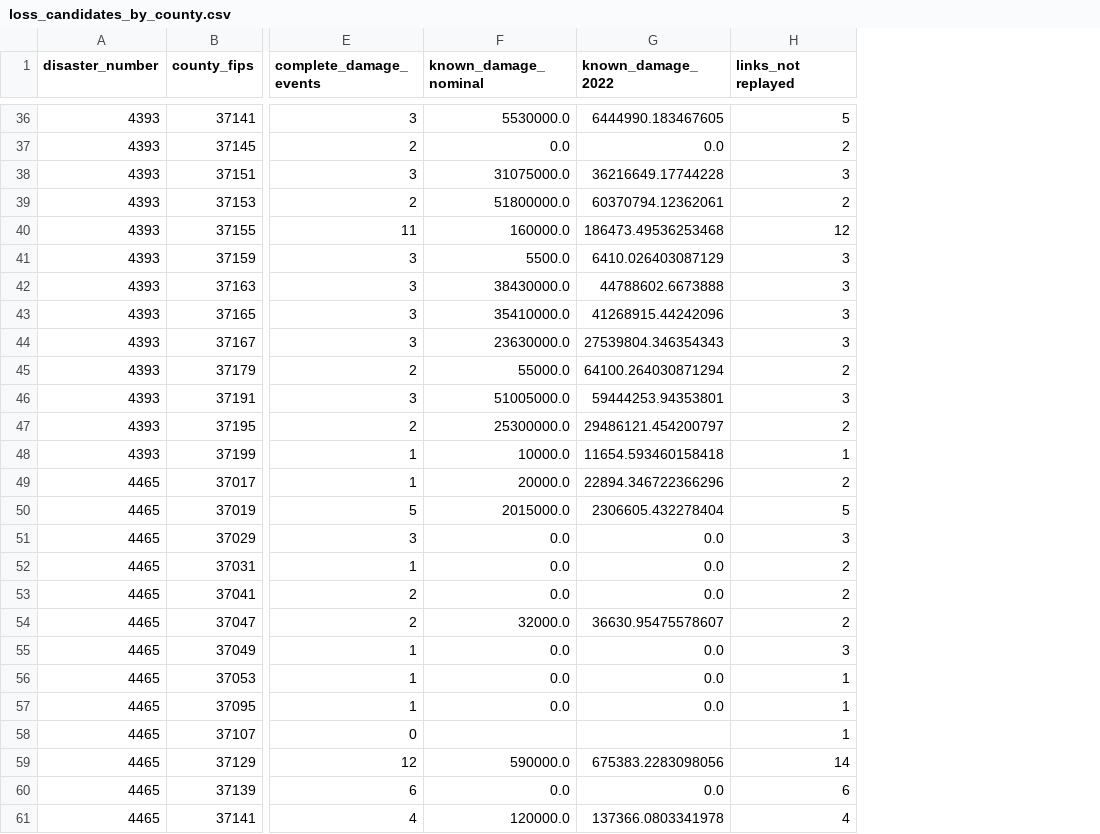
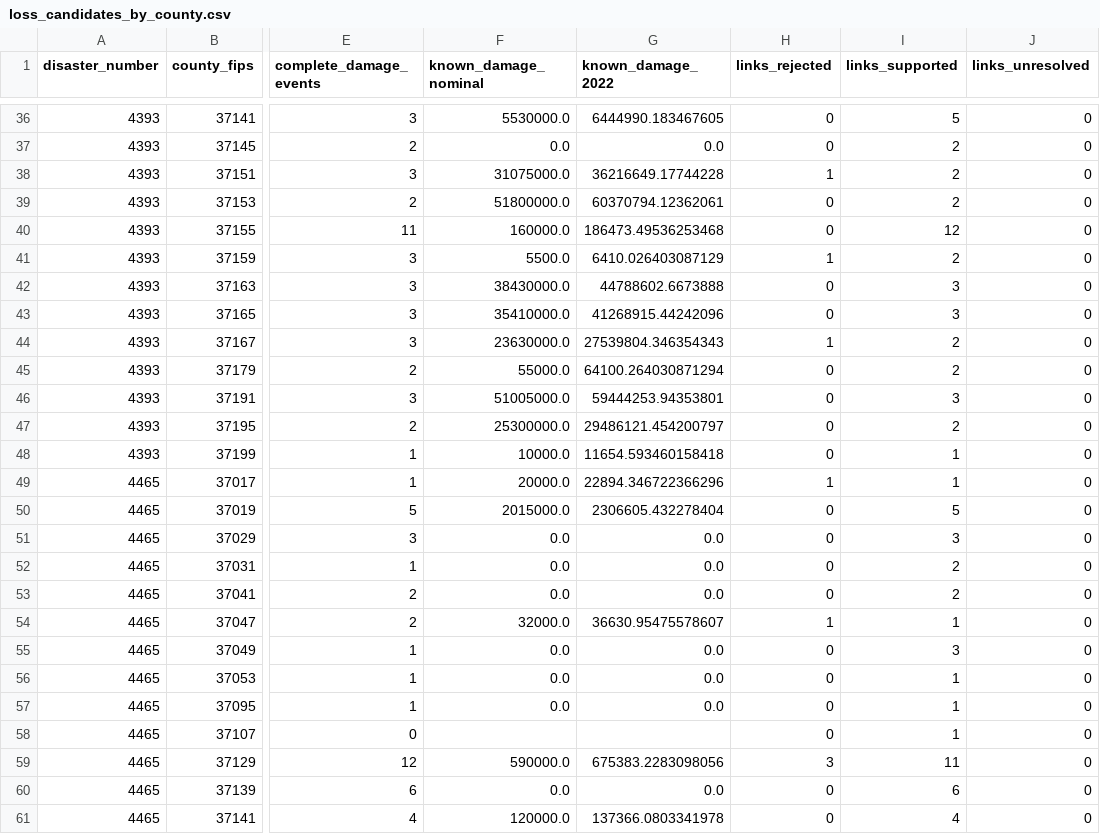
Before and after one commit to Boatengs/recoverylens, a CSV file: dashboard/data/loss_candidates_by_county.csv, drawn as a sheet; only a part is shown, gaps mark what is left out; addresses are those after the commit; the diff covers the shown part only; the diff names each change by its address in the sheet, - before the commit and + after, or states it on an @@ line.

```diff
--- a/dashboard/data/loss_candidates_by_county.csv
+++ b/dashboard/data/loss_candidates_by_county.csv
+column H (links_rejected), rows 36-61: 0 | 0 | 1 | 0 | 0 | 1 | 0 | 0 | 1 | 0 | 0 | 0 | 0 | 1 | 0 | 0 | 0 | 0 | 1 | 0 | 0 | 0 | 0 | 3 | 0 | 0
+column J (links_unresolved), rows 36-61: all 0
-I1: links_not replayed
+I1: links_supported
-I38 (links_supported): 3
+I38 (links_supported): 2
-I41 (links_supported): 3
+I41 (links_supported): 2
-I44 (links_supported): 3
+I44 (links_supported): 2
-I49 (links_supported): 2
+I49 (links_supported): 1
-I54 (links_supported): 2
+I54 (links_supported): 1
-I59 (links_supported): 14
+I59 (links_supported): 11
```
Also changed, not shown: 4 edited cells elsewhere in this file, dashboard/data/review_episodes.csv, 50 other files.
